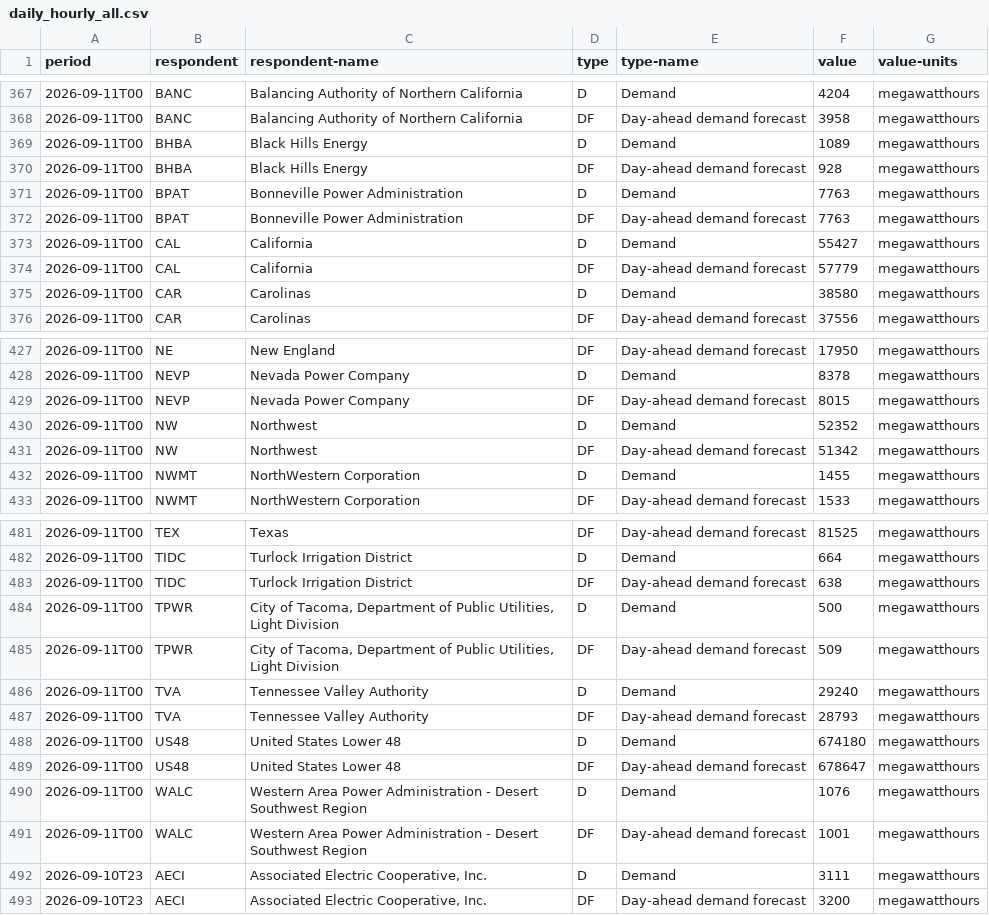
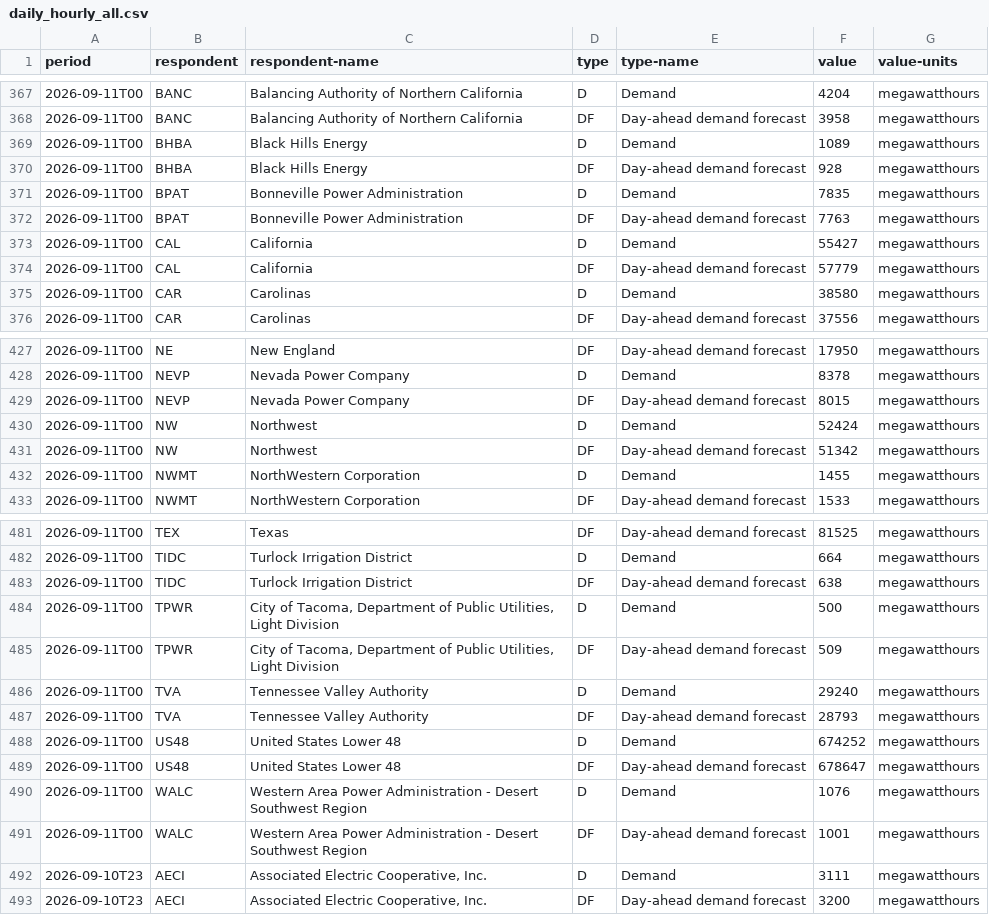
Before and after one commit to MelodiousZero/proyecto_modulo_8, a CSV file: src/data/daily_hourly_all.csv, drawn as a sheet; only a part is shown, gaps mark what is left out.

```diff
--- a/src/data/daily_hourly_all.csv
+++ b/src/data/daily_hourly_all.csv
@@ -370,3 +370,3 @@
 "2026-09-11T00","BHBA","Black Hills Energy","DF","Day-ahead demand forecast",928,"megawatthours"
-"2026-09-11T00","BPAT","Bonneville Power Administration","D","Demand",7763,"megawatthours"
+"2026-09-11T00","BPAT","Bonneville Power Administration","D","Demand",7835,"megawatthours"
 "2026-09-11T00","BPAT","Bonneville Power Administration","DF","Day-ahead demand forecast",7763,"megawatthours"
@@ -429,3 +429,3 @@
 "2026-09-11T00","NEVP","Nevada Power Company","DF","Day-ahead demand forecast",8015,"megawatthours"
-"2026-09-11T00","NW","Northwest","D","Demand",52352,"megawatthours"
+"2026-09-11T00","NW","Northwest","D","Demand",52424,"megawatthours"
 "2026-09-11T00","NW","Northwest","DF","Day-ahead demand forecast",51342,"megawatthours"
@@ -487,3 +487,3 @@
 "2026-09-11T00","TVA","Tennessee Valley Authority","DF","Day-ahead demand forecast",28793,"megawatthours"
-"2026-09-11T00","US48","United States Lower 48","D","Demand",674180,"megawatthours"
+"2026-09-11T00","US48","United States Lower 48","D","Demand",674252,"megawatthours"
 "2026-09-11T00","US48","United States Lower 48","DF","Day-ahead demand forecast",678647,"megawatthours"
```
